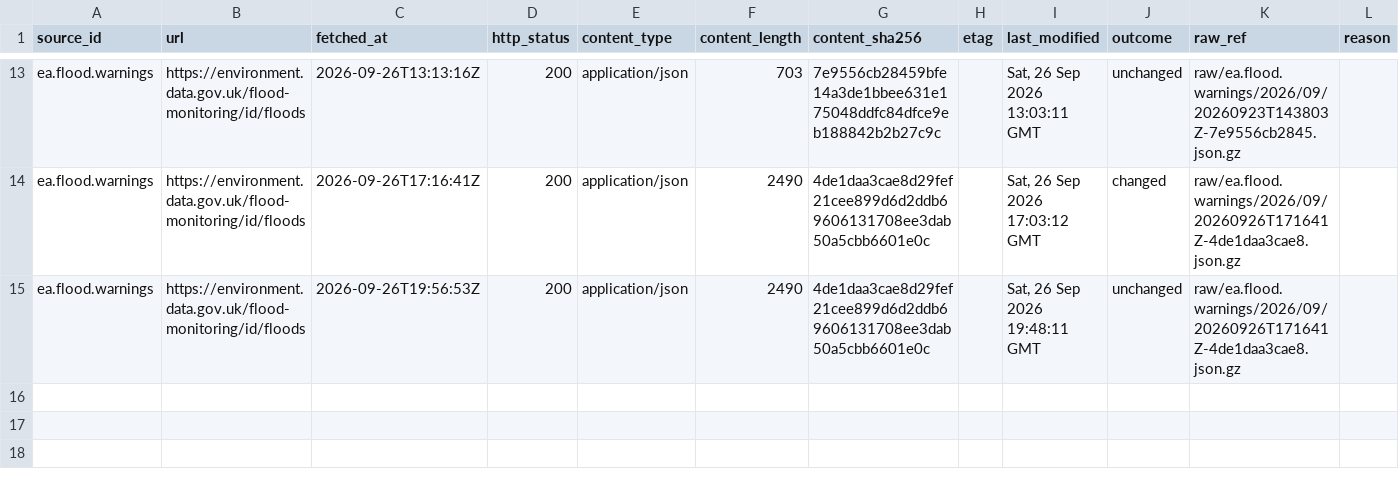
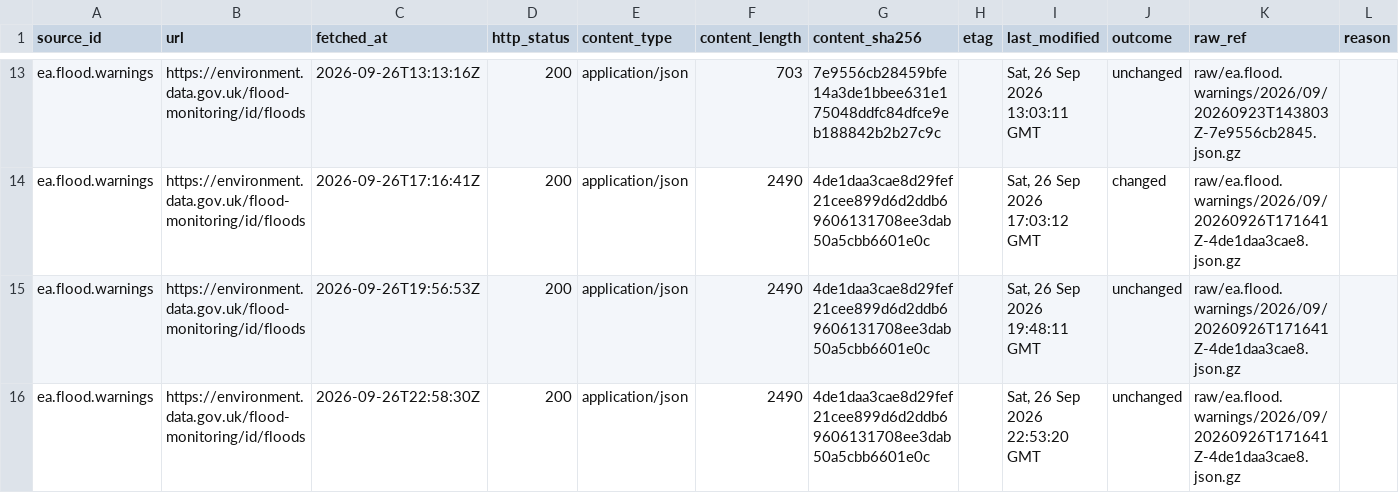
Before and after one commit to q3dresearch/wss-flood-warnings, a CSV file: manifest/ea.flood.warnings/2026-09.csv, drawn as a sheet; only a part is shown, gaps mark what is left out; rows hold the shown columns only; the diff names each change by its address in the sheet, - before the commit and + after, or states it on an @@ line.

```diff
--- a/manifest/ea.flood.warnings/2026-09.csv
+++ b/manifest/ea.flood.warnings/2026-09.csv
+row 16: ea.flood.warnings | https://environment.data.gov.uk/flood-monitoring/id/floods | 2026-09-26T22:58:30Z | 200 | application/json | 2490 | 4de1daa3cae8d29fef21cee899d6d2ddb69606131708ee3dab50a5cbb6601e0c |  | Sat, 26 Sep 2026 22:53:20 GMT | unchanged | raw/ea.flood.warnings/2026/09/20260926T171641Z-4de1daa3cae8.json.gz
```
Also changed, not shown: 1 other file.
